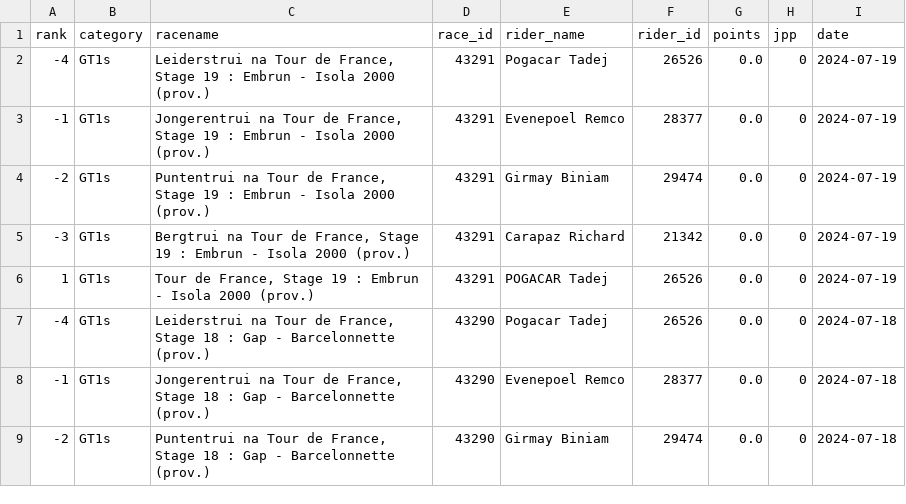
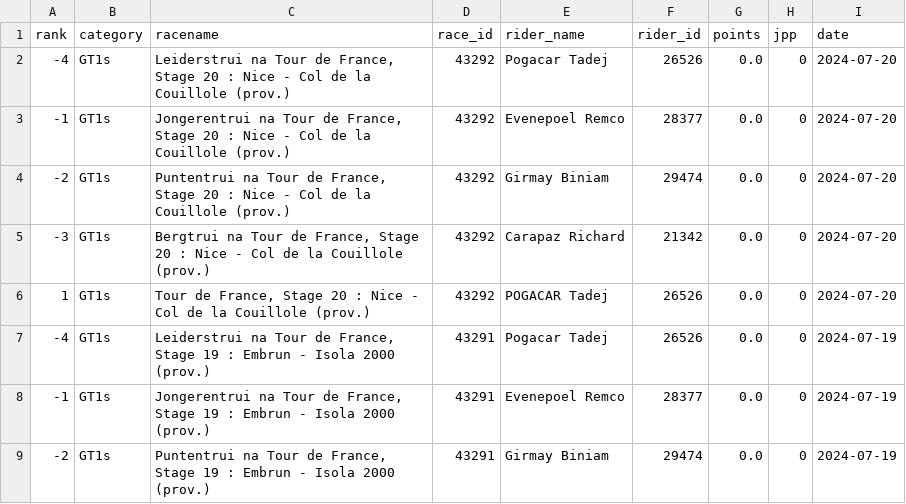
Before and after one commit to wijnandb/wielerspel2024, a CSV file: _data/all_results.csv, drawn as a sheet; only a part is shown; the shorter side is filled out with more unchanged rows; the diff names each change by its address in the sheet, - before the commit and + after, or states it on an @@ line.

Commit message:
New results at 2024-07-20T17:07:59

```diff
--- a/_data/all_results.csv
+++ b/_data/all_results.csv
+row 2: -4 | GT1s | Leiderstrui na Tour de France, Stage 20 : Nice - Col de la Couillole (prov.) | 43292 | Pogacar Tadej | 26526 | 0.0 | 0 | 2024-07-20
+row 3: -1 | GT1s | Jongerentrui na Tour de France, Stage 20 : Nice - Col de la Couillole (prov.) | 43292 | Evenepoel Remco | 28377 | 0.0 | 0 | 2024-07-20
+row 4: -2 | GT1s | Puntentrui na Tour de France, Stage 20 : Nice - Col de la Couillole (prov.) | 43292 | Girmay Biniam | 29474 | 0.0 | 0 | 2024-07-20
+row 5: -3 | GT1s | Bergtrui na Tour de France, Stage 20 : Nice - Col de la Couillole (prov.) | 43292 | Carapaz Richard | 21342 | 0.0 | 0 | 2024-07-20
+row 6: 1 | GT1s | Tour de France, Stage 20 : Nice - Col de la Couillole (prov.) | 43292 | POGACAR Tadej | 26526 | 0.0 | 0 | 2024-07-20
```
Also changed, not shown: _data/latest_results.csv.
